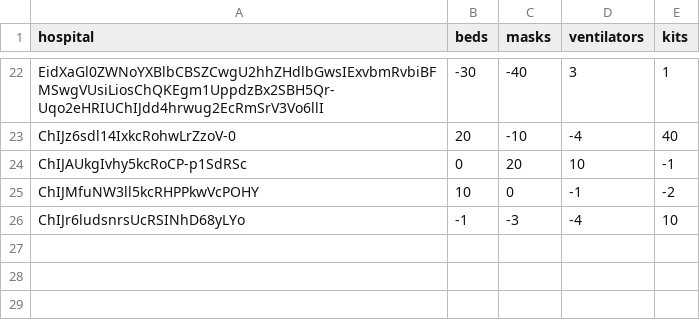
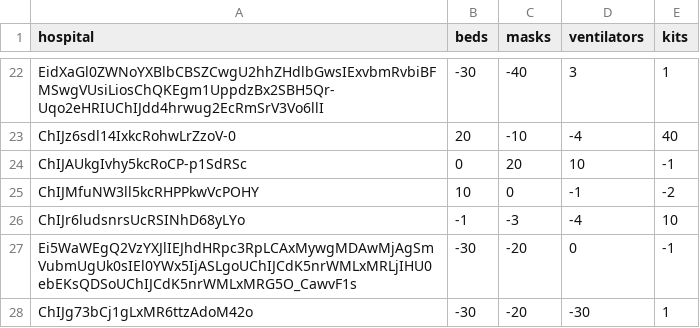
Before and after one commit to diksha/covid19-visualization, a CSV file: supplies.csv, drawn as a sheet; only a part is shown, gaps mark what is left out; the diff names each change by its address in the sheet, - before the commit and + after, or states it on an @@ line.

Commit message:
Add 2 Italian hospitals

```diff
--- a/supplies.csv
+++ b/supplies.csv
+row 27: Ei5WaWEgQ2VzYXJlIEJhdHRpc3RpLCAxMywgMDAwMjAgSmVubmUgUk0sIEl0YWx5IjASLgoUChIJCdK5nrWMLxMRLjIHU0ebEKsQDSoUChIJCdK5nrWMLxMRG5O_CawvF1s | -30 | -20 | 0 | -1
+row 28: ChIJg73bCj1gLxMR6ttzAdoM42o | -30 | -20 | -30 | 1
```
